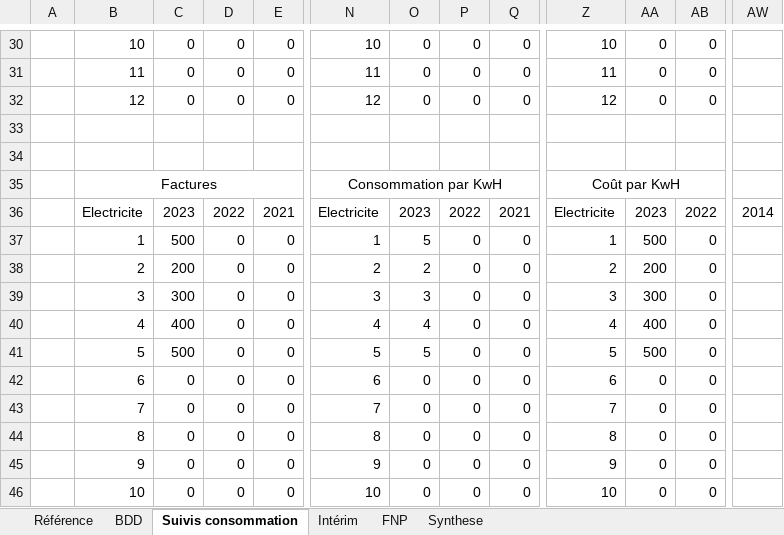
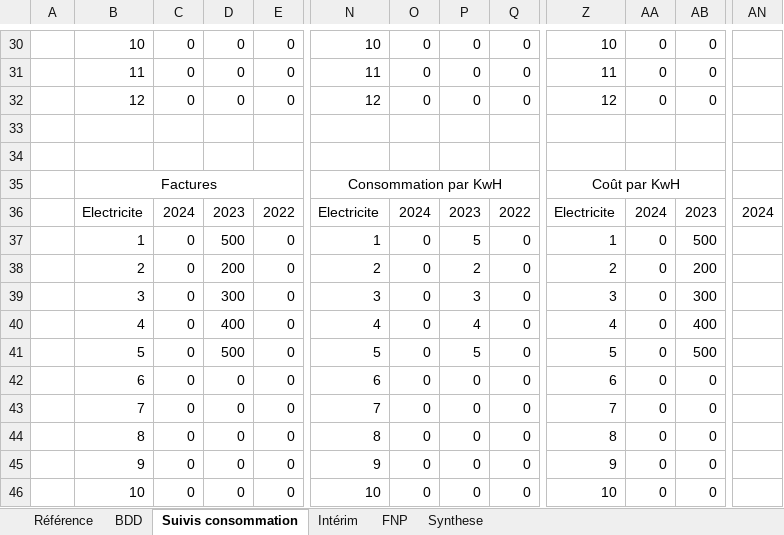
Before and after one commit to Lenglet-jeremy/AutoAccounting, an Excel workbook: 0.0.Template/1.0 - Provision.xlsx, sheet Suivis consommation, drawn as a sheet; only a part is shown, gaps mark what is left out; values as stored, in another font and other column widths than the file's, no borders; removed rows and columns are numbered as before the commit, all else as after; rows hold the shown columns only; the diff covers the shown part only; the diff names each change by its address in the sheet, - before the commit and + after, or states it on an @@ line.

```diff
--- a/0.0.Template/1.0 - Provision.xlsx (sheet Suivis consommation)
+++ b/0.0.Template/1.0 - Provision.xlsx (sheet Suivis consommation)
+column AN, empty
-column AW, empty
-row 36:  | Electricite | 2023 | 2022 | 2021 | Electricite | 2023 | 2022 | 2021 | Electricite | 2023 | 2022 | 2014
+row 36:  | Electricite | 2024 | 2023 | 2022 | Electricite | 2024 | 2023 | 2022 | Electricite | 2024 | 2023 | 2024
-C37: 500
+C37: 0
-D37: 0
+D37: 500
-O37: 5
+O37: 0
-P37: 0
+P37: 5
-AA37: 500
+AA37: 0
-AB37: 0
+AB37: 500
-C38: 200
+C38: 0
-D38: 0
+D38: 200
-O38: 2
+O38: 0
-P38: 0
+P38: 2
-AA38: 200
+AA38: 0
-AB38: 0
+AB38: 200
-C39: 300
+C39: 0
-D39: 0
+D39: 300
-O39: 3
+O39: 0
-P39: 0
+P39: 3
-AA39: 300
+AA39: 0
-AB39: 0
+AB39: 300
-C40: 400
+C40: 0
-D40: 0
+D40: 400
-O40: 4
+O40: 0
-P40: 0
+P40: 4
-AA40: 400
+AA40: 0
-AB40: 0
+AB40: 400
-C41: 500
+C41: 0
-D41: 0
+D41: 500
-O41: 5
+O41: 0
-P41: 0
+P41: 5
-AA41: 500
+AA41: 0
-AB41: 0
+AB41: 500
```
Also changed, not shown: 5 added rows, 5 removed rows and 138 edited cells elsewhere in this sheet, sheet Référence, formulas that keep their value, 2 other files.
